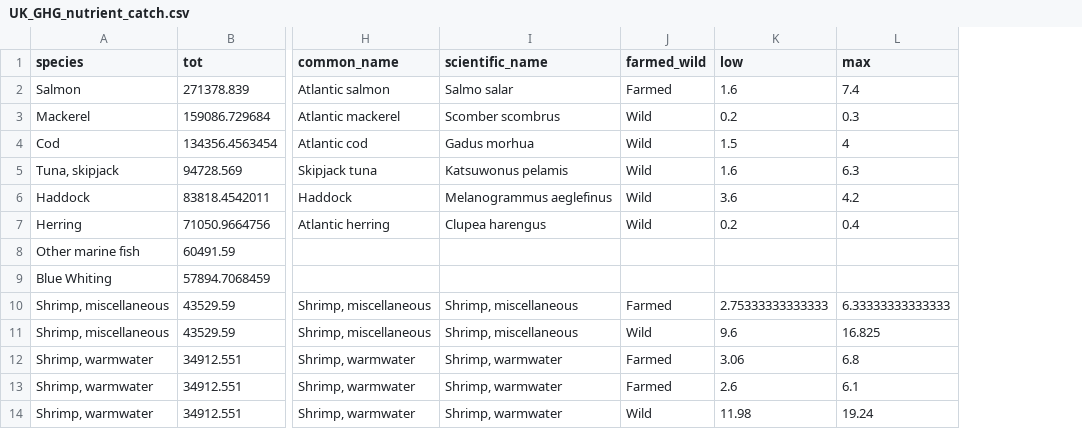
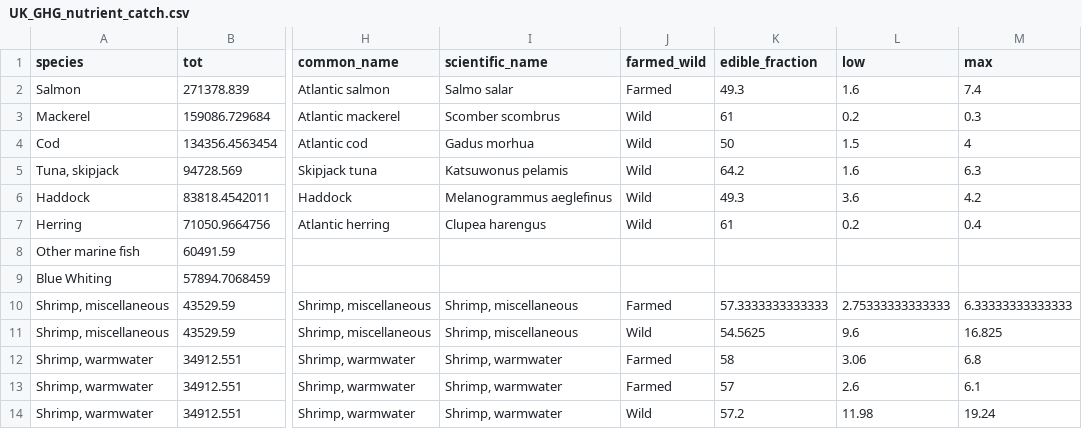
Before and after one commit to jpwrobinson/ghg, a CSV file: data/UK_GHG_nutrient_catch.csv, drawn as a sheet; only a part is shown, gaps mark what is left out; the diff names each change by its address in the sheet, - before the commit and + after, or states it on an @@ line.

Commit message:
edible portion into main dfs

```diff
--- a/data/UK_GHG_nutrient_catch.csv
+++ b/data/UK_GHG_nutrient_catch.csv
+column K (edible_fraction), rows 2-14: 49.3 | 61 | 50 | 64.2 | 49.3 | 61 |  |  | 57.3333333333333 | 54.5625 | 58 | 57 | 57.2
```
Also changed, not shown: 13 other files.
